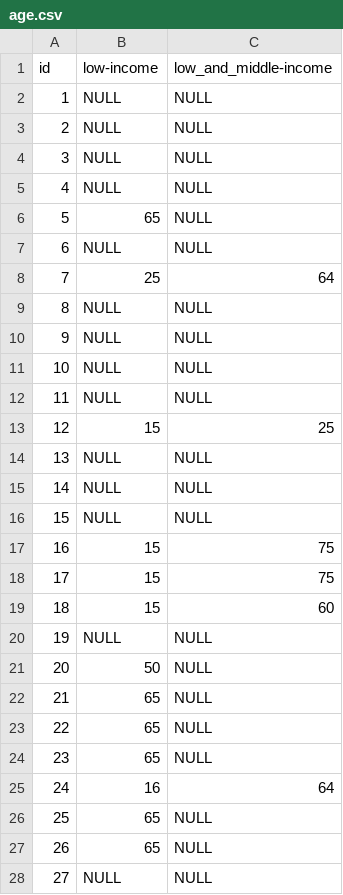
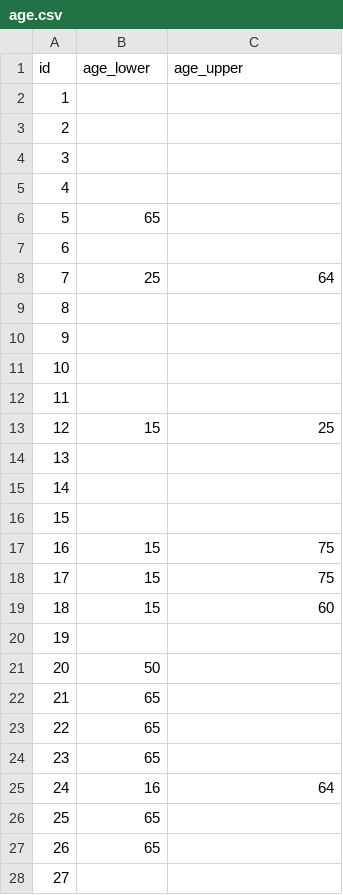
Before and after one commit to james5418/iWelfare, a CSV file: table/age.csv, drawn as a sheet; only a part is shown; the diff covers the shown part only.

```diff
--- a/table/age.csv
+++ b/table/age.csv
@@ -1,17 +1,17 @@
-id,low-income,low_and_middle-income
-1,NULL,NULL
-2,NULL,NULL
-3,NULL,NULL
-4,NULL,NULL
-5,65,NULL
-6,NULL,NULL
+id,age_lower,age_upper
+1,,
+2,,
+3,,
+4,,
+5,65,
+6,,
 7,25,64
-8,NULL,NULL
-9,NULL,NULL
-10,NULL,NULL
-11,NULL,NULL
+8,,
+9,,
+10,,
+11,,
 12,15,25
-13,NULL,NULL
-14,NULL,NULL
-15,NULL,NULL
+13,,
+14,,
+15,,
 16,15,75
@@ -19,10 +19,10 @@ id,low-income,low_and_middle-income
 18,15,60
-19,NULL,NULL
-20,50,NULL
-21,65,NULL
-22,65,NULL
-23,65,NULL
+19,,
+20,50,
+21,65,
+22,65,
+23,65,
 24,16,64
-25,65,NULL
-26,65,NULL
-27,NULL,NULL
+25,65,
+26,65,
+27,,
```
Also changed, not shown: 128 edited cells elsewhere in this file, table/income.csv, 7 other files.
